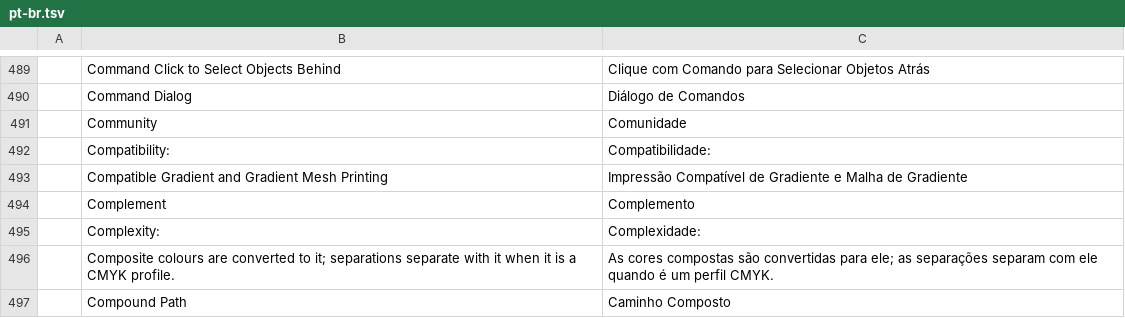
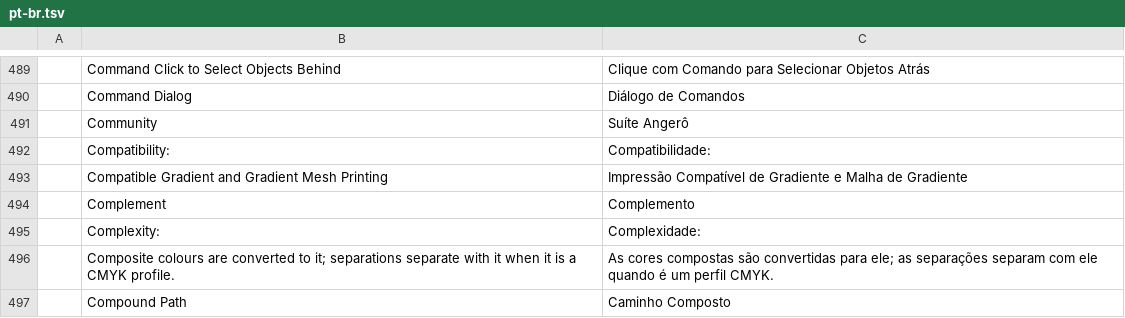
Before and after one commit to wesleiad/illustre-angero, a TSV file: crates/ui-egui/src/i18n/pt-br.tsv, drawn as a sheet; only a part is shown, gaps mark what is left out.

```diff
--- a/crates/ui-egui/src/i18n/pt-br.tsv
+++ b/crates/ui-egui/src/i18n/pt-br.tsv
@@ -490,3 +490,3 @@
 	Command Dialog	Diálogo de Comandos
-	Community	Comunidade
+	Community	Suíte Angerô
 	Compatibility:	Compatibilidade:
```
